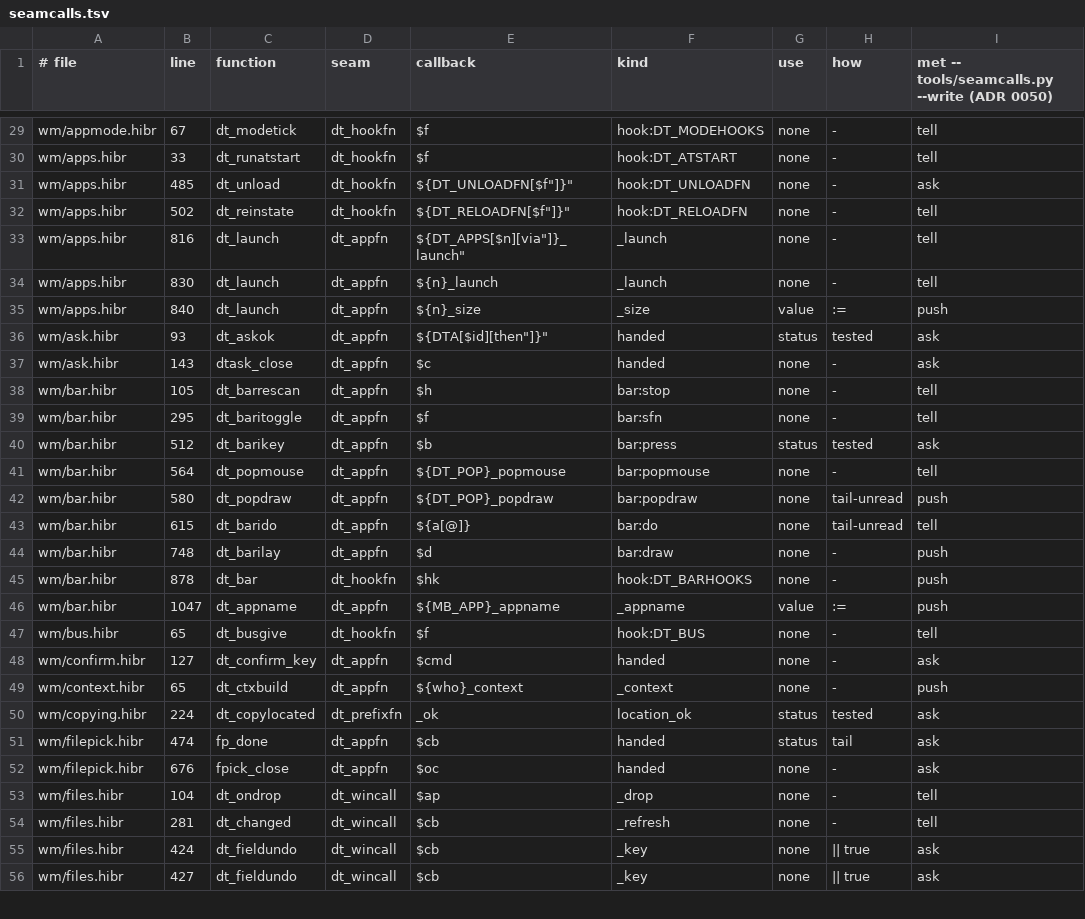
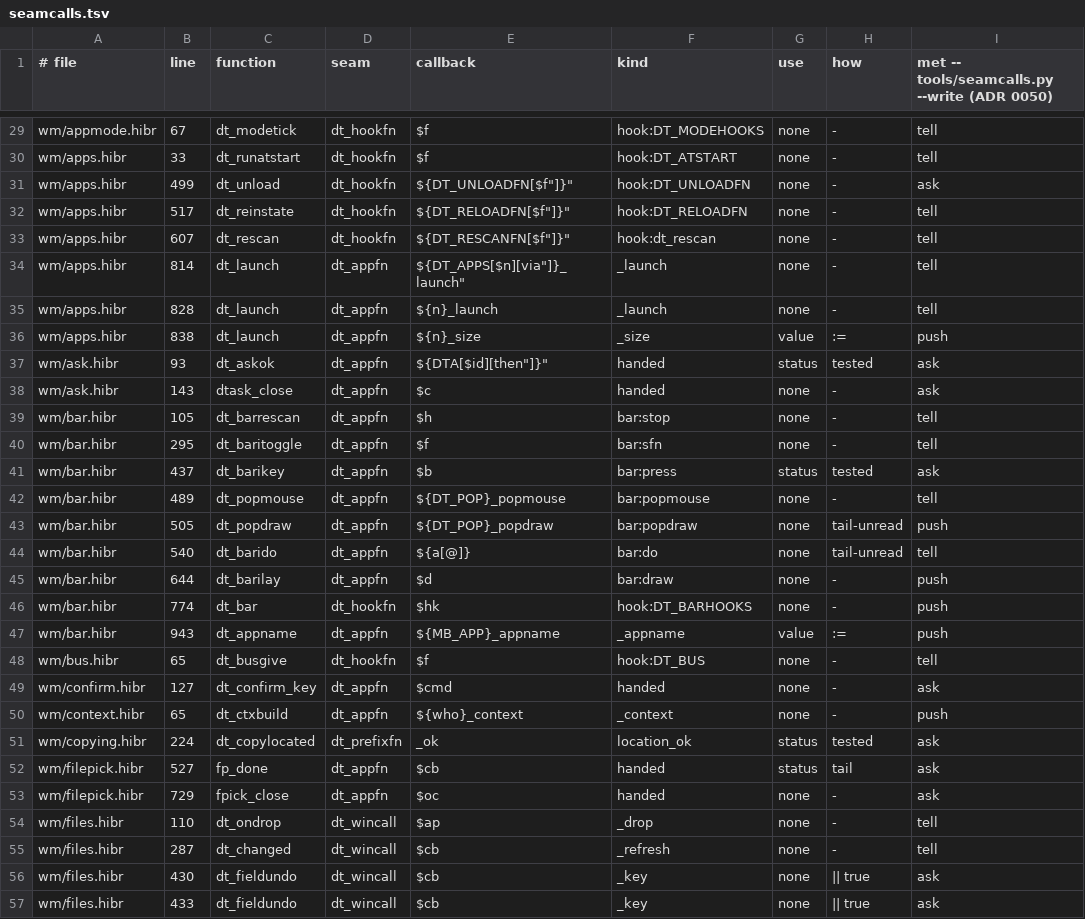
Before and after one commit to osakka/hibr, a TSV file: programs/desktop/seamcalls.tsv, drawn as a sheet; only a part is shown, gaps mark what is left out; the diff covers the shown part only.

```diff
--- a/programs/desktop/seamcalls.tsv
+++ b/programs/desktop/seamcalls.tsv
@@ -30,7 +30,8 @@ wm/appmode.hibr	67	dt_modetick	dt_hookfn	"$f"	hook:DT_MODEHOOKS	none	-	tell
 wm/apps.hibr	33	dt_runatstart	dt_hookfn	"$f"	hook:DT_ATSTART	none	-	tell
-wm/apps.hibr	485	dt_unload	dt_hookfn	"${DT_UNLOADFN["$f"]}"	hook:DT_UNLOADFN	none	-	ask
-wm/apps.hibr	502	dt_reinstate	dt_hookfn	"${DT_RELOADFN["$f"]}"	hook:DT_RELOADFN	none	-	tell
-wm/apps.hibr	816	dt_launch	dt_appfn	"${DT_APPS[$n]["via"]}_launch"	_launch	none	-	tell
-wm/apps.hibr	830	dt_launch	dt_appfn	"${n}_launch"	_launch	none	-	tell
-wm/apps.hibr	840	dt_launch	dt_appfn	"${n}_size"	_size	value	:=	push
+wm/apps.hibr	499	dt_unload	dt_hookfn	"${DT_UNLOADFN["$f"]}"	hook:DT_UNLOADFN	none	-	ask
+wm/apps.hibr	517	dt_reinstate	dt_hookfn	"${DT_RELOADFN["$f"]}"	hook:DT_RELOADFN	none	-	tell
+wm/apps.hibr	607	dt_rescan	dt_hookfn	"${DT_RESCANFN["$f"]}"	hook:dt_rescan	none	-	tell
+wm/apps.hibr	814	dt_launch	dt_appfn	"${DT_APPS[$n]["via"]}_launch"	_launch	none	-	tell
+wm/apps.hibr	828	dt_launch	dt_appfn	"${n}_launch"	_launch	none	-	tell
+wm/apps.hibr	838	dt_launch	dt_appfn	"${n}_size"	_size	value	:=	push
 wm/ask.hibr	93	dt_askok	dt_appfn	"${DTA[$id]["then"]}"	handed	status	tested	ask
@@ -39,9 +40,9 @@ wm/bar.hibr	105	dt_barrescan	dt_appfn	"$h"	bar:stop	none	-	tell
 wm/bar.hibr	295	dt_baritoggle	dt_appfn	"$f"	bar:sfn	none	-	tell
-wm/bar.hibr	512	dt_barikey	dt_appfn	"$b"	bar:press	status	tested	ask
-wm/bar.hibr	564	dt_popmouse	dt_appfn	"${DT_POP}_popmouse"	bar:popmouse	none	-	tell
-wm/bar.hibr	580	dt_popdraw	dt_appfn	"${DT_POP}_popdraw"	bar:popdraw	none	tail-unread	push
-wm/bar.hibr	615	dt_barido	dt_appfn	"${a[@]}"	bar:do	none	tail-unread	tell
-wm/bar.hibr	748	dt_barilay	dt_appfn	"$d"	bar:draw	none	-	push
-wm/bar.hibr	878	dt_bar	dt_hookfn	"$hk"	hook:DT_BARHOOKS	none	-	push
-wm/bar.hibr	1047	dt_appname	dt_appfn	"${MB_APP}_appname"	_appname	value	:=	push
+wm/bar.hibr	437	dt_barikey	dt_appfn	"$b"	bar:press	status	tested	ask
+wm/bar.hibr	489	dt_popmouse	dt_appfn	"${DT_POP}_popmouse"	bar:popmouse	none	-	tell
+wm/bar.hibr	505	dt_popdraw	dt_appfn	"${DT_POP}_popdraw"	bar:popdraw	none	tail-unread	push
+wm/bar.hibr	540	dt_barido	dt_appfn	"${a[@]}"	bar:do	none	tail-unread	tell
+wm/bar.hibr	644	dt_barilay	dt_appfn	"$d"	bar:draw	none	-	push
+wm/bar.hibr	774	dt_bar	dt_hookfn	"$hk"	hook:DT_BARHOOKS	none	-	push
+wm/bar.hibr	943	dt_appname	dt_appfn	"${MB_APP}_appname"	_appname	value	:=	push
 wm/bus.hibr	65	dt_busgive	dt_hookfn	"$f"	hook:DT_BUS	none	-	tell
@@ -50,7 +51,7 @@ wm/context.hibr	65	dt_ctxbuild	dt_appfn	"${who}_context"	_context	none	-	push
 wm/copying.hibr	224	dt_copylocated	dt_prefixfn	_ok	location_ok	status	tested	ask
-wm/filepick.hibr	474	fp_done	dt_appfn	"$cb"	handed	status	tail	ask
-wm/filepick.hibr	676	fpick_close	dt_appfn	"$oc"	handed	none	-	ask
-wm/files.hibr	104	dt_ondrop	dt_wincall	"$ap"	_drop	none	-	tell
-wm/files.hibr	281	dt_changed	dt_wincall	"$cb"	_refresh	none	-	tell
-wm/files.hibr	424	dt_fieldundo	dt_wincall	"$cb"	_key	none	|| true	ask
-wm/files.hibr	427	dt_fieldundo	dt_wincall	"$cb"	_key	none	|| true	ask
+wm/filepick.hibr	527	fp_done	dt_appfn	"$cb"	handed	status	tail	ask
+wm/filepick.hibr	729	fpick_close	dt_appfn	"$oc"	handed	none	-	ask
+wm/files.hibr	110	dt_ondrop	dt_wincall	"$ap"	_drop	none	-	tell
+wm/files.hibr	287	dt_changed	dt_wincall	"$cb"	_refresh	none	-	tell
+wm/files.hibr	430	dt_fieldundo	dt_wincall	"$cb"	_key	none	|| true	ask
+wm/files.hibr	433	dt_fieldundo	dt_wincall	"$cb"	_key	none	|| true	ask
```
Also changed, not shown: 1 added row, 1 removed row and 45 edited cells elsewhere in this file, docs/adr/0050-state.tsv, programs/desktop/callsites.tsv, 22 other files.
